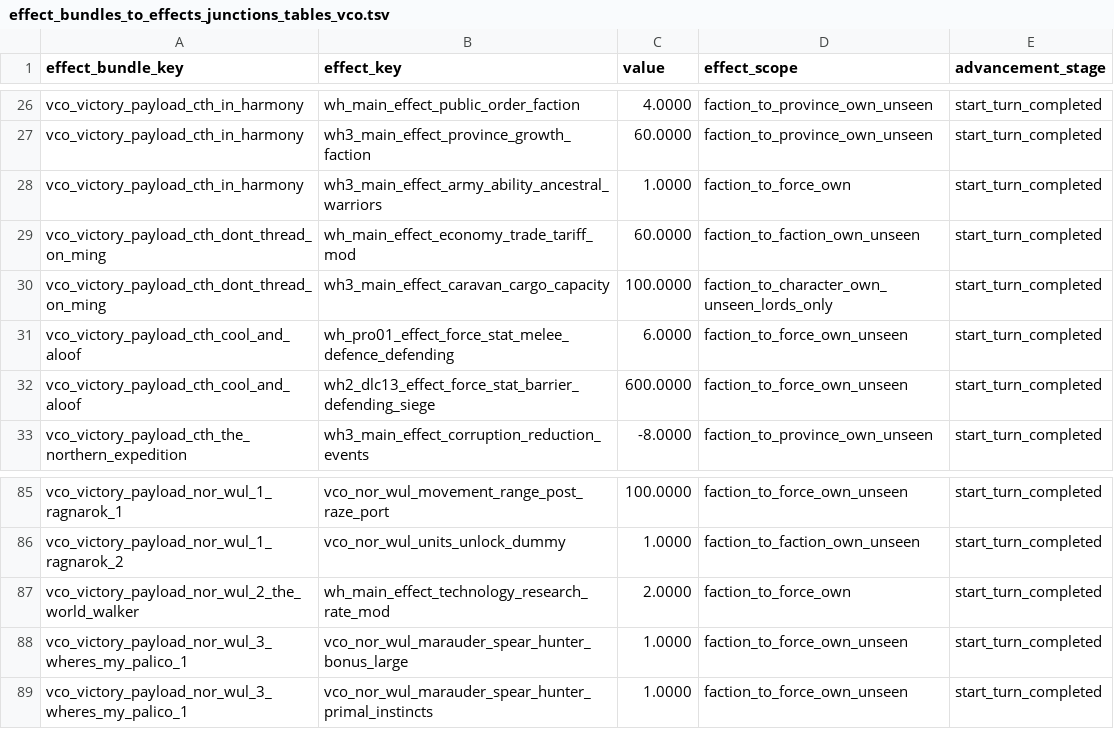
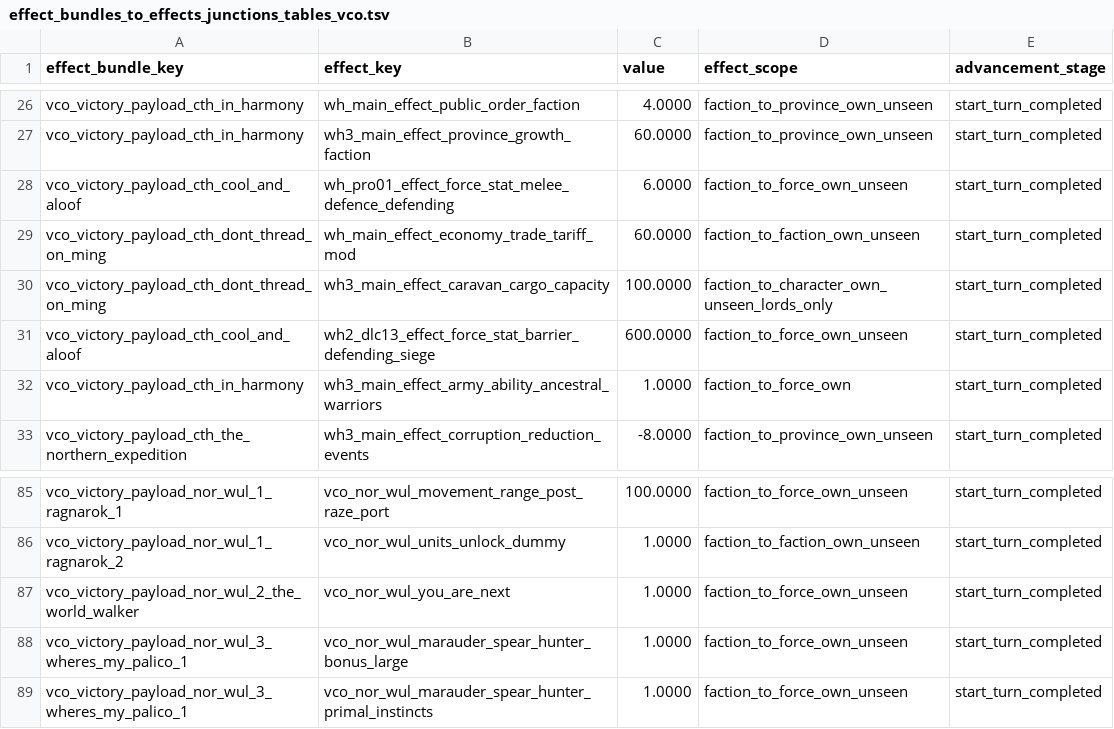
Before and after one commit to msolefonte/vco, a TSV file: src/db/effect_bundles_to_effects_junctions_tables_vco.tsv, drawn as a sheet; only a part is shown, gaps mark what is left out.

```diff
--- a/src/db/effect_bundles_to_effects_junctions_tables_vco.tsv
+++ b/src/db/effect_bundles_to_effects_junctions_tables_vco.tsv
@@ -27,7 +27,7 @@ vco_victory_payload_cth_in_harmony	wh_main_effect_public_order_faction	4.0000	fa
 vco_victory_payload_cth_in_harmony	wh3_main_effect_province_growth_faction	60.0000	faction_to_province_own_unseen	start_turn_completed
-vco_victory_payload_cth_in_harmony	wh3_main_effect_army_ability_ancestral_warriors	1.0000	faction_to_force_own	start_turn_completed
+vco_victory_payload_cth_cool_and_aloof	wh_pro01_effect_force_stat_melee_defence_defending	6.0000	faction_to_force_own_unseen	start_turn_completed
 vco_victory_payload_cth_dont_thread_on_ming	wh_main_effect_economy_trade_tariff_mod	60.0000	faction_to_faction_own_unseen	start_turn_completed
 vco_victory_payload_cth_dont_thread_on_ming	wh3_main_effect_caravan_cargo_capacity	100.0000	faction_to_character_own_unseen_lords_only	start_turn_completed
-vco_victory_payload_cth_cool_and_aloof	wh_pro01_effect_force_stat_melee_defence_defending	6.0000	faction_to_force_own_unseen	start_turn_completed
 vco_victory_payload_cth_cool_and_aloof	wh2_dlc13_effect_force_stat_barrier_defending_siege	600.0000	faction_to_force_own_unseen	start_turn_completed
+vco_victory_payload_cth_in_harmony	wh3_main_effect_army_ability_ancestral_warriors	1.0000	faction_to_force_own	start_turn_completed
 vco_victory_payload_cth_the_northern_expedition	wh3_main_effect_corruption_reduction_events	-8.0000	faction_to_province_own_unseen	start_turn_completed
@@ -86,3 +86,3 @@ vco_victory_payload_nor_wul_1_ragnarok_1	vco_nor_wul_movement_range_post_raze_po
 vco_victory_payload_nor_wul_1_ragnarok_2	vco_nor_wul_units_unlock_dummy	1.0000	faction_to_faction_own_unseen	start_turn_completed
-vco_victory_payload_nor_wul_2_the_world_walker	wh_main_effect_technology_research_rate_mod	2.0000	faction_to_force_own	start_turn_completed
+vco_victory_payload_nor_wul_2_the_world_walker	vco_nor_wul_you_are_next	1.0000	faction_to_force_own_unseen	start_turn_completed
 vco_victory_payload_nor_wul_3_wheres_my_palico_1	vco_nor_wul_marauder_spear_hunter_bonus_large	1.0000	faction_to_force_own_unseen	start_turn_completed
```
Also changed, not shown: src/db/building_units_allowed_tables_vco.tsv, src/db/effect_bundles_tables_vco.tsv, 12 other files.
